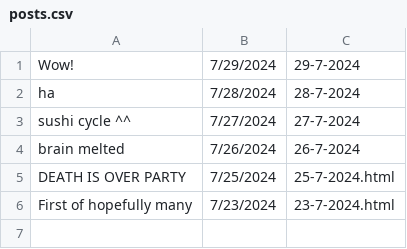
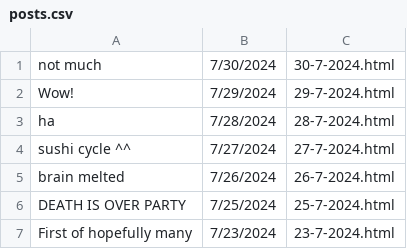
Before and after one commit to baphometenreal/balls.skin, a CSV file: m/baph/baphdaily/posts.csv, drawn as a sheet.

Commit message:
baphdaily

```diff
--- a/m/baph/baphdaily/posts.csv
+++ b/m/baph/baphdaily/posts.csv
@@ -1,5 +1,6 @@
-Wow!;7/29/2024;29-7-2024
-ha;7/28/2024;28-7-2024
-sushi cycle ^^;7/27/2024;27-7-2024
-brain melted;7/26/2024;26-7-2024
+not much;7/30/2024;30-7-2024.html
+Wow!;7/29/2024;29-7-2024.html
+ha;7/28/2024;28-7-2024.html
+sushi cycle ^^;7/27/2024;27-7-2024.html
+brain melted;7/26/2024;26-7-2024.html
 DEATH IS OVER PARTY;7/25/2024;25-7-2024.html
```
Also changed, not shown: 1 other file.
